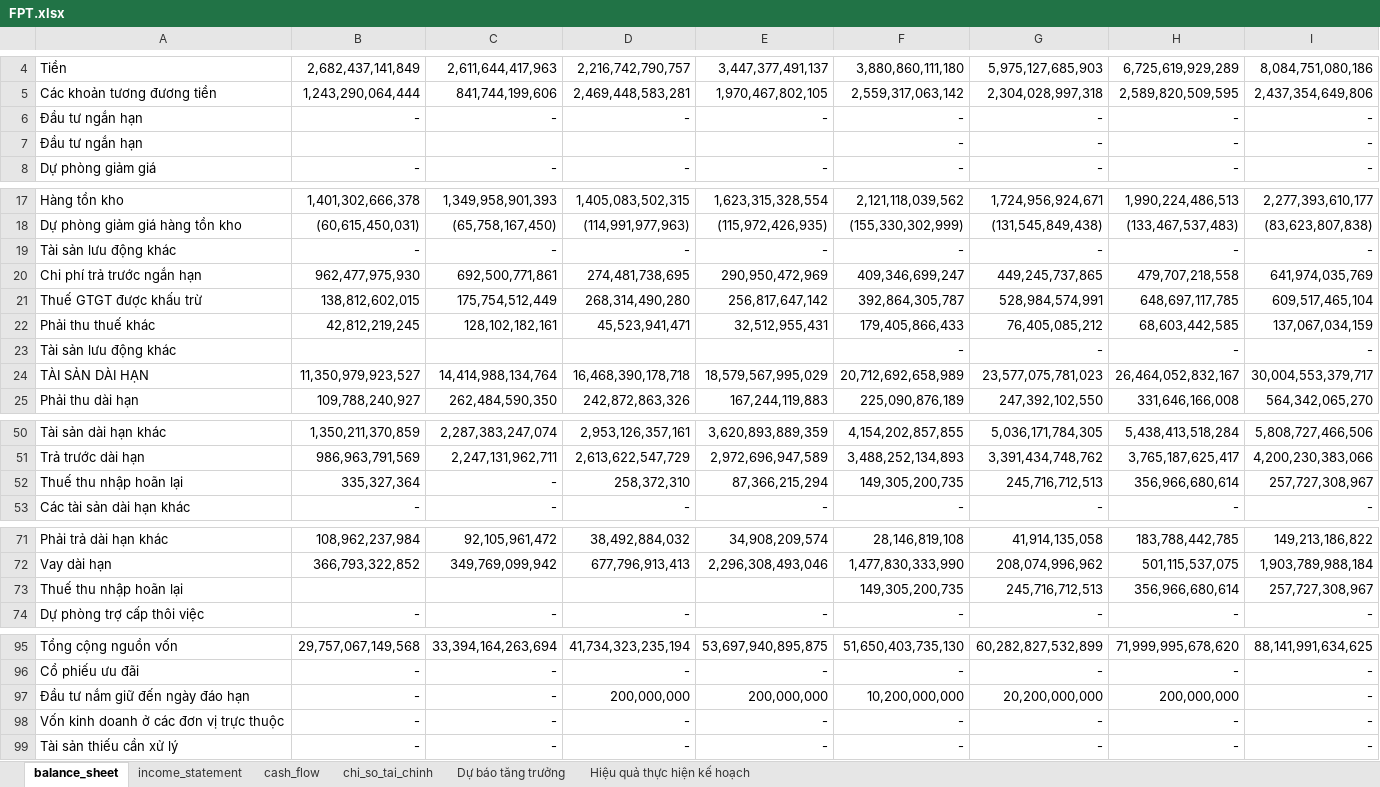
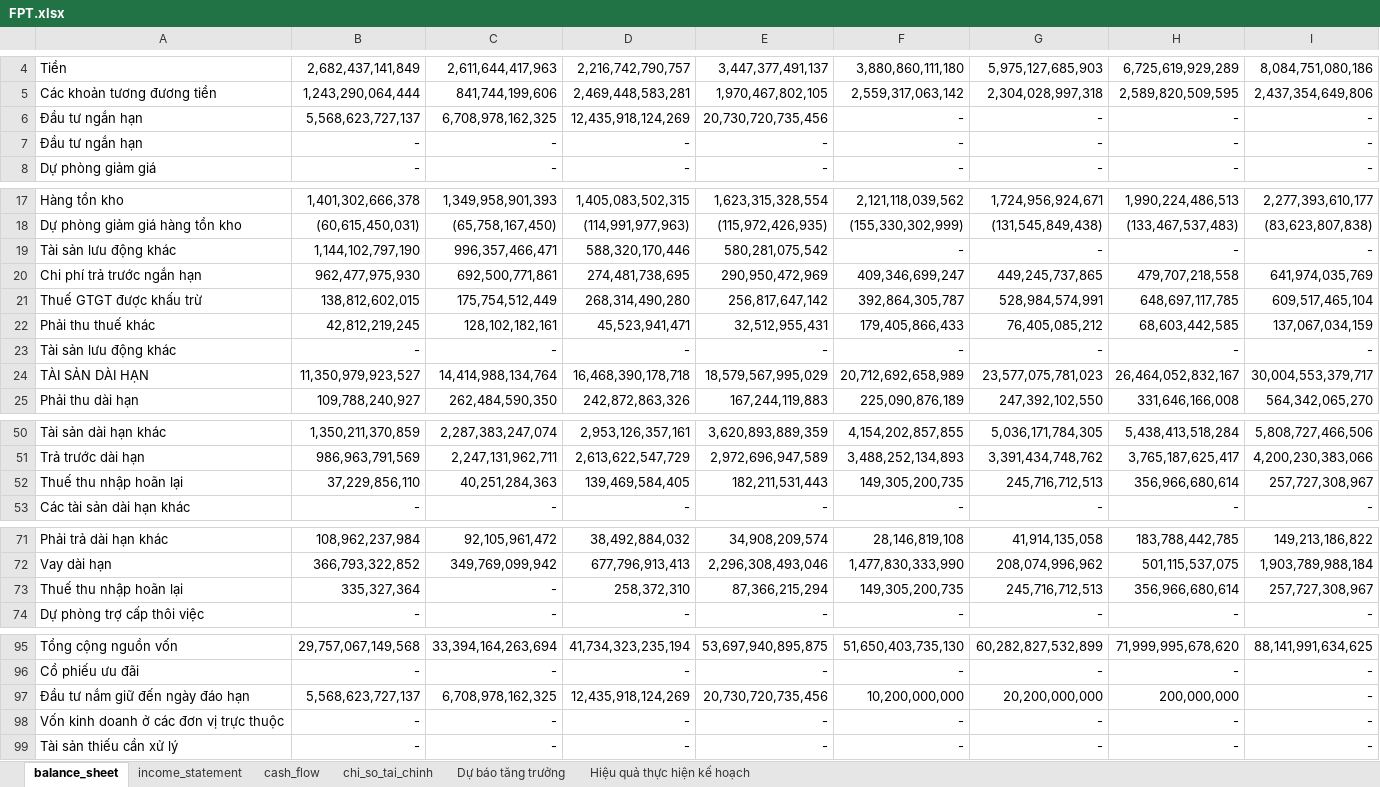
Before and after one commit to nhavan110/BCTC, an Excel workbook: financials/FPT/FPT.xlsx, sheet balance_sheet, drawn as a sheet; only a part is shown, gaps mark what is left out; values as stored, in another font and other column widths than the file's, no borders; removed rows and columns are numbered as before the commit, all else as after; the diff covers the shown part only; the diff names each change by its address in the sheet, - before the commit and + after, or states it on an @@ line.

```diff
--- a/financials/FPT/FPT.xlsx (sheet balance_sheet)
+++ b/financials/FPT/FPT.xlsx (sheet balance_sheet)
+row 6: Đầu tư ngắn hạn | 5,568,623,727,137 | 6,708,978,162,325 | 12,435,918,124,269 | 20,730,720,735,456 | - | - | - | -
-row 7: Đầu tư ngắn hạn |  |  |  |  | - | - | - | -
-B19: -
+B19: 1,144,102,797,190
-C19: -
+C19: 996,357,466,471
-D19: -
+D19: 588,320,170,446
-E19: -
+E19: 580,281,075,542
-B23: (empty)
+B23: -
-C23: (empty)
+C23: -
-D23: (empty)
+D23: -
-E23: (empty)
+E23: -
-B52: 335,327,364
+B52: 37,229,856,110
-C52: -
+C52: 40,251,284,363
-D52: 258,372,310
+D52: 139,469,584,405
-E52: 87,366,215,294
+E52: 182,211,531,443
-B73: (empty)
+B73: 335,327,364
-C73: (empty)
+C73: -
-D73: (empty)
+D73: 258,372,310
-E73: (empty)
+E73: 87,366,215,294
-B97: -
+B97: 5,568,623,727,137
-C97: -
+C97: 6,708,978,162,325
-D97: 200,000,000
+D97: 12,435,918,124,269
-E97: 200,000,000
+E97: 20,730,720,735,456
```
Also changed, not shown: 8 edited cells elsewhere in this sheet, financials/FRT/FRT.xlsx, financials/HPG/HPG.xlsx, 5 other files.
